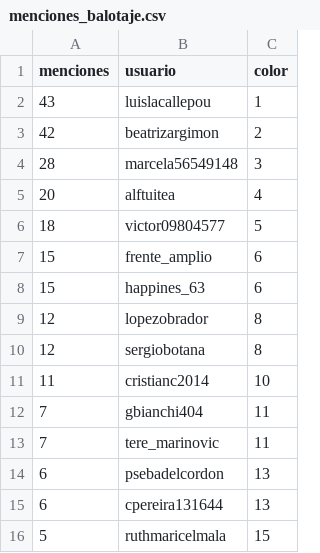
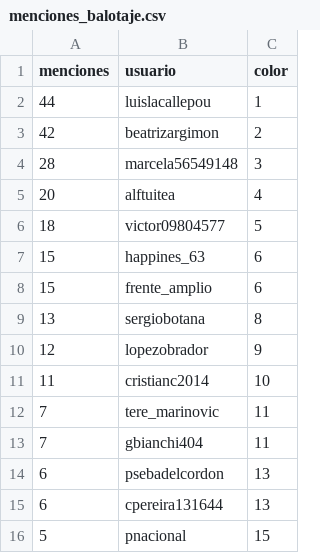
Before and after one commit to verdierdiego/analisis-sentimientos, a CSV file: balotaje/Actualizacion_Graficos/menciones_balotaje.csv, drawn as a sheet.

```diff
--- a/balotaje/Actualizacion_Graficos/menciones_balotaje.csv
+++ b/balotaje/Actualizacion_Graficos/menciones_balotaje.csv
@@ -1,3 +1,3 @@
 menciones,usuario,color
-43,luislacallepou,1
+44,luislacallepou,1
 42,beatrizargimon,2
@@ -6,11 +6,11 @@ menciones,usuario,color
 18,victor09804577,5
+15,happines_63,6
 15,frente_amplio,6
-15,happines_63,6
-12,lopezobrador,8
-12,sergiobotana,8
+13,sergiobotana,8
+12,lopezobrador,9
 11,cristianc2014,10
+7,tere_marinovic,11
 7,gbianchi404,11
-7,tere_marinovic,11
 6,psebadelcordon,13
 6,cpereira131644,13
-5,ruthmaricelmala,15
+5,pnacional,15
```
Also changed, not shown: balotaje/Actualizacion_Graficos/hashtags_balotaje.csv, balotaje/Actualizacion_Graficos/prueba_sentimiento.csv, 7 other files.
